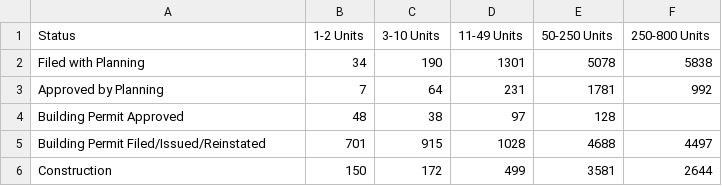
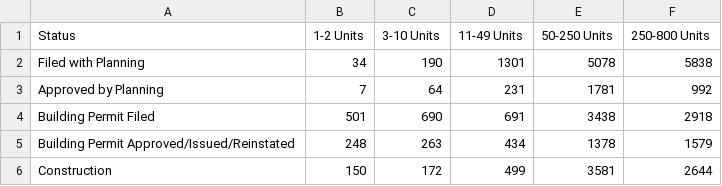
Before and after one commit to DataSF/housing-data-hub, a CSV file: data-browser/data/housing-overview/pipeline_by_status_size.csv, drawn as a sheet; removed rows and columns are numbered as before the commit, all else as after; the diff names each change by its address in the sheet, - before the commit and + after, or states it on an @@ line.

Commit message:
Updated '/data-browser/data/housing-overview/pipeline_by_status_size.csv' via CloudCannon

```diff
--- a/data-browser/data/housing-overview/pipeline_by_status_size.csv
+++ b/data-browser/data/housing-overview/pipeline_by_status_size.csv
-row 4: Building Permit Approved | 48 | 38 | 97 | 128
-row 5: Building Permit Filed/Issued/Reinstated | 701 | 915 | 1028 | 4688 | 4497
+row 4: Building Permit Filed | 501 | 690 | 691 | 3438 | 2918
+row 5: Building Permit Approved/Issued/Reinstated | 248 | 263 | 434 | 1378 | 1579
```
